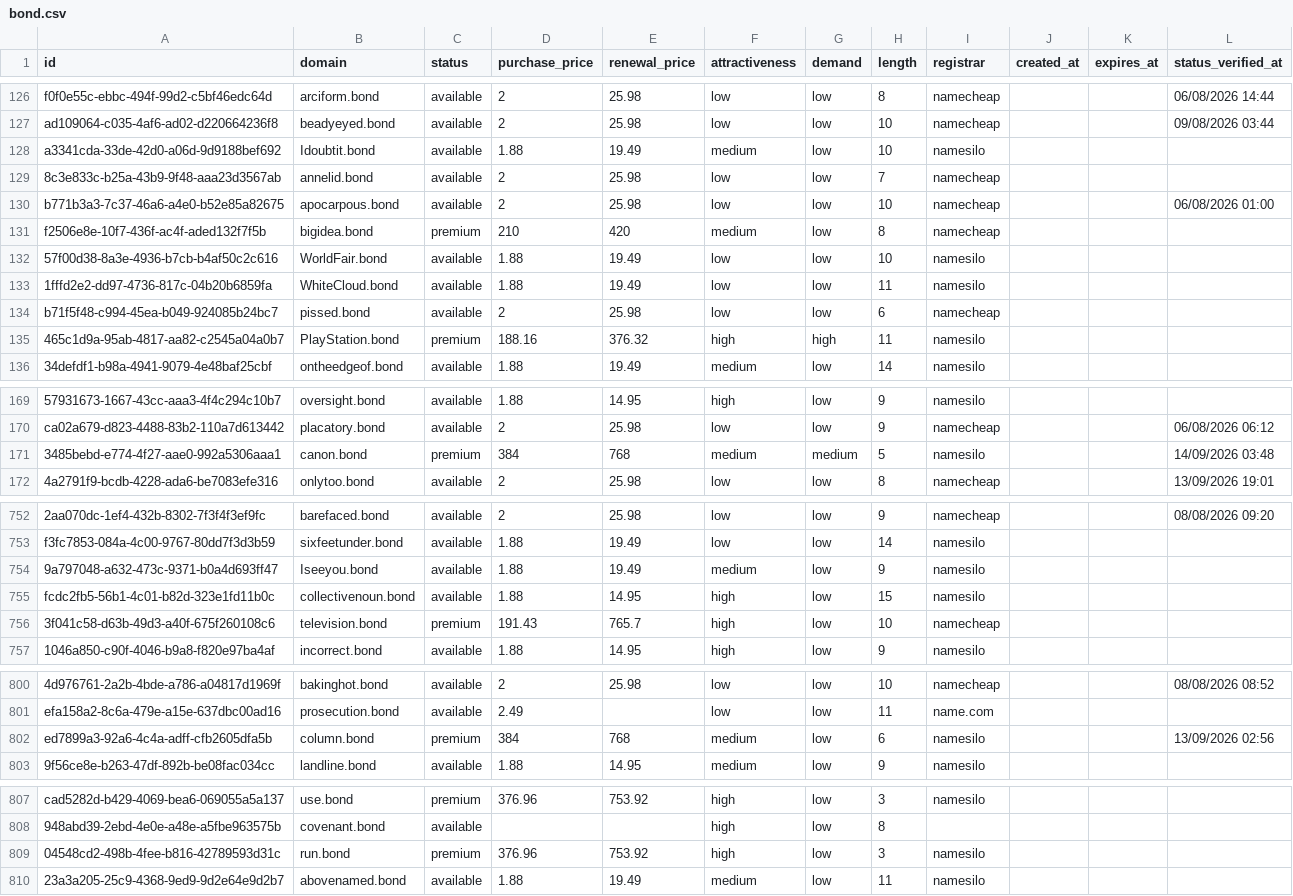
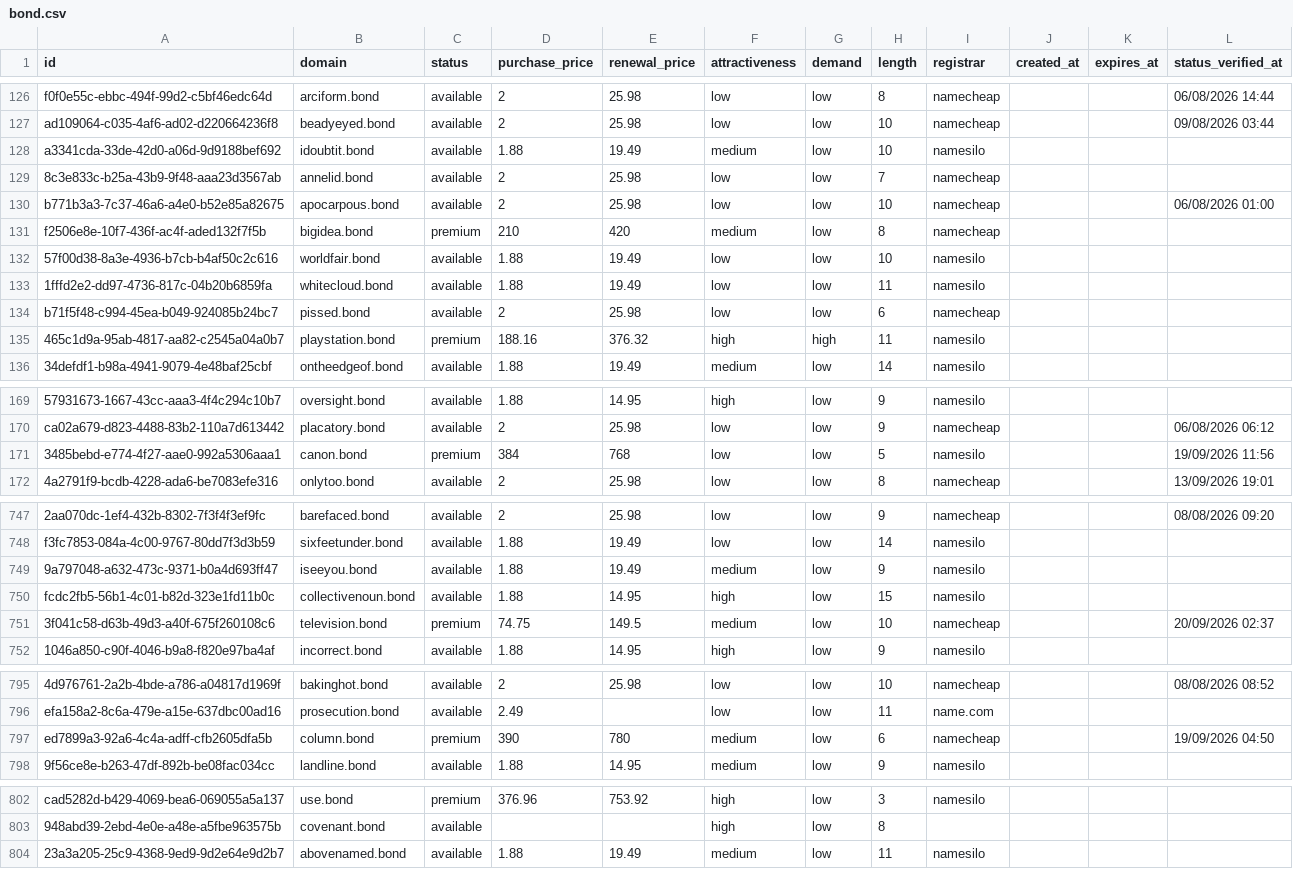
Before and after one commit to UniqueDomains/bond-oneword-domains, a CSV file: bond.csv, drawn as a sheet; only a part is shown, gaps mark what is left out; removed rows and columns are numbered as before the commit, all else as after; the diff covers the shown part only; the diff names each change by its address in the sheet, - before the commit and + after, or states it on an @@ line.

Commit message:
Domains update

```diff
--- a/bond.csv
+++ b/bond.csv
-B128 (domain): Idoubtit.bond
+B128 (domain): idoubtit.bond
-B132 (domain): WorldFair.bond
+B132 (domain): worldfair.bond
-B133 (domain): WhiteCloud.bond
+B133 (domain): whitecloud.bond
-B135 (domain): PlayStation.bond
+B135 (domain): playstation.bond
-F171 (attractiveness): medium
+F171 (attractiveness): low
-G171 (demand): medium
+G171 (demand): low
-L171 (status_verified_at): 14/09/2026 03:48
+L171 (status_verified_at): 19/09/2026 11:56
-B749 (domain): Iseeyou.bond
+B749 (domain): iseeyou.bond
-D751 (purchase_price): 191.43
+D751 (purchase_price): 74.75
-E751 (renewal_price): 765.7
+E751 (renewal_price): 149.5
-F751 (attractiveness): high
+F751 (attractiveness): medium
-L751 (status_verified_at): (empty)
+L751 (status_verified_at): 20/09/2026 02:37
-D797 (purchase_price): 384
+D797 (purchase_price): 390
-E797 (renewal_price): 768
+E797 (renewal_price): 780
-I797 (registrar): namesilo
+I797 (registrar): namecheap
-L797 (status_verified_at): 13/09/2026 02:56
+L797 (status_verified_at): 19/09/2026 04:50
-row 809: 04548cd2-498b-4fee-b816-42789593d31c | run.bond | premium | 376.96 | 753.92 | high | low | 3 | namesilo
```
Also changed, not shown: 7 added rows, 6 removed rows and 53 edited cells elsewhere in this file, 4 other files.
